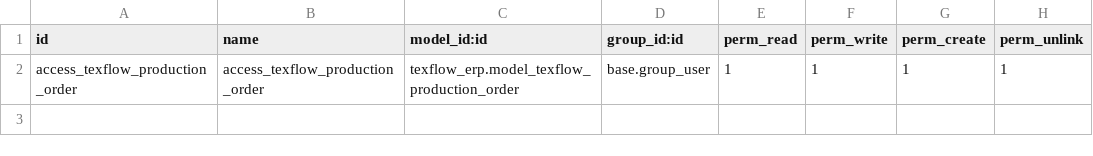
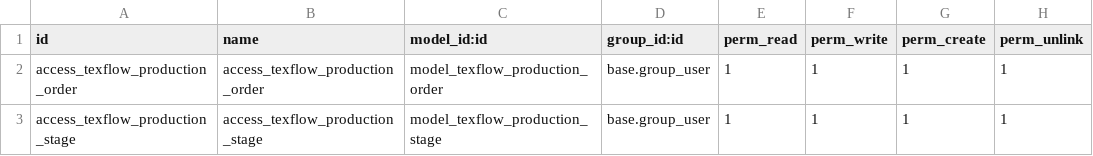
Before and after one commit to islamfarzana/texflow, a CSV file: custom_addons/texflow_erp/security/ir.model.access.csv, drawn as a sheet.

Commit message:
Add dynamic Production Stage system with Kanban (drag & drop, quick-create, assignees)

```diff
--- a/custom_addons/texflow_erp/security/ir.model.access.csv
+++ b/custom_addons/texflow_erp/security/ir.model.access.csv
@@ -1,2 +1,3 @@
 id,name,model_id:id,group_id:id,perm_read,perm_write,perm_create,perm_unlink
-access_texflow_production_order,access_texflow_production_order,texflow_erp.model_texflow_production_order,base.group_user,1,1,1,1
+access_texflow_production_order,access_texflow_production_order,model_texflow_production_order,base.group_user,1,1,1,1
+access_texflow_production_stage,access_texflow_production_stage,model_texflow_production_stage,base.group_user,1,1,1,1
```
Also changed, not shown: 8 other files.
